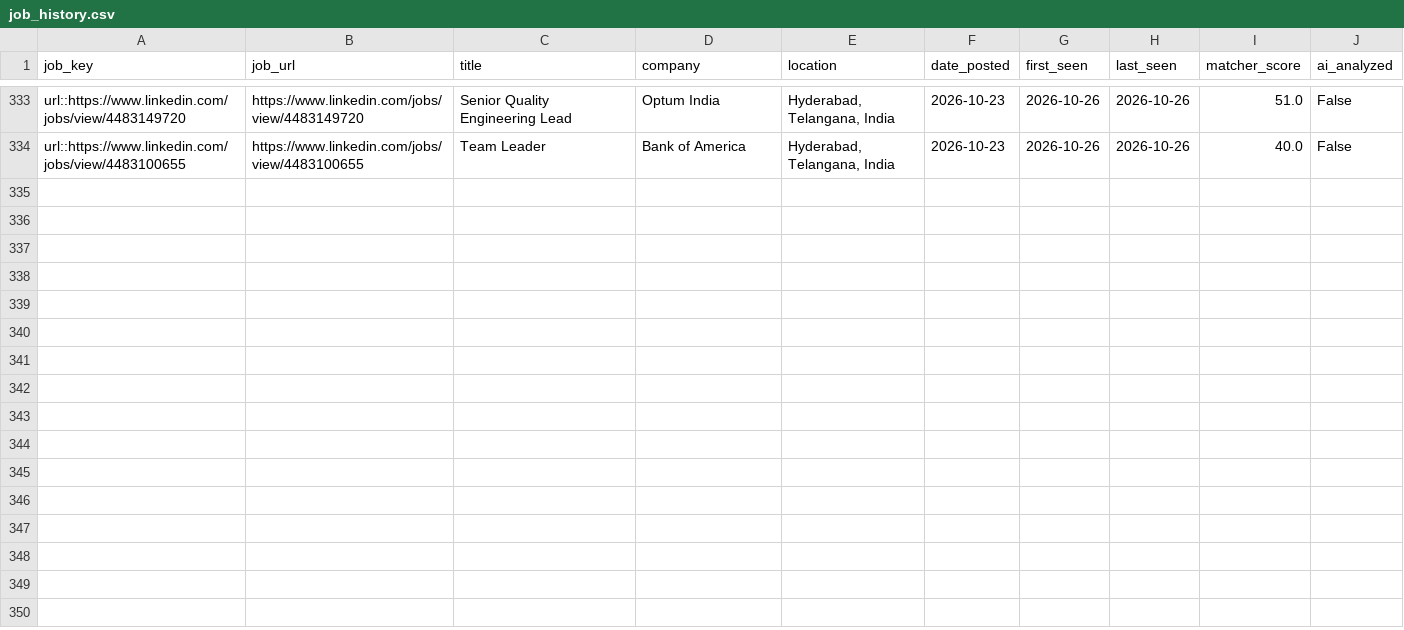
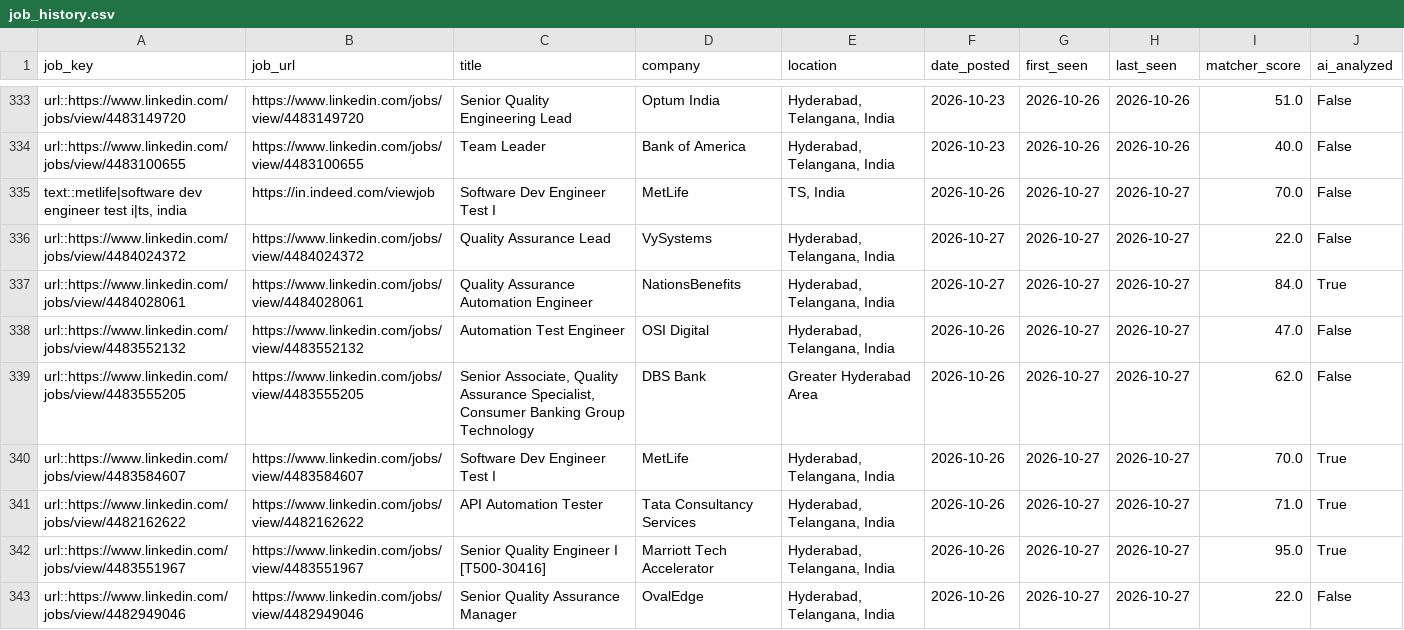
Before and after one commit to sivasinganapalli/job-agent, a CSV file: data/job_history.csv, drawn as a sheet; only a part is shown, gaps mark what is left out; the diff covers the shown part only; the diff names each change by its address in the sheet, - before the commit and + after, or states it on an @@ line.

```diff
--- a/data/job_history.csv
+++ b/data/job_history.csv
+row 335: text::metlife|software dev engineer test i|ts, india | https://in.indeed.com/viewjob | Software Dev Engineer Test I | MetLife | TS, India | 2026-10-26 | 2026-10-27 | 2026-10-27 | 70.0 | False
+row 336: url::https://www.linkedin.com/jobs/view/4484024372 | https://www.linkedin.com/jobs/view/4484024372 | Quality Assurance Lead | VySystems | Hyderabad, Telangana, India | 2026-10-27 | 2026-10-27 | 2026-10-27 | 22.0 | False
+row 337: url::https://www.linkedin.com/jobs/view/4484028061 | https://www.linkedin.com/jobs/view/4484028061 | Quality Assurance Automation Engineer | NationsBenefits | Hyderabad, Telangana, India | 2026-10-27 | 2026-10-27 | 2026-10-27 | 84.0 | True
+row 338: url::https://www.linkedin.com/jobs/view/4483552132 | https://www.linkedin.com/jobs/view/4483552132 | Automation Test Engineer | OSI Digital | Hyderabad, Telangana, India | 2026-10-26 | 2026-10-27 | 2026-10-27 | 47.0 | False
+row 339: url::https://www.linkedin.com/jobs/view/4483555205 | https://www.linkedin.com/jobs/view/4483555205 | Senior Associate, Quality Assurance Specialist, Consumer Banking Group Technology | DBS Bank | Greater Hyderabad Area | 2026-10-26 | 2026-10-27 | 2026-10-27 | 62.0 | False
+row 340: url::https://www.linkedin.com/jobs/view/4483584607 | https://www.linkedin.com/jobs/view/4483584607 | Software Dev Engineer Test I | MetLife | Hyderabad, Telangana, India | 2026-10-26 | 2026-10-27 | 2026-10-27 | 70.0 | True
+row 341: url::https://www.linkedin.com/jobs/view/4482162622 | https://www.linkedin.com/jobs/view/4482162622 | API Automation Tester | Tata Consultancy Services | Hyderabad, Telangana, India | 2026-10-26 | 2026-10-27 | 2026-10-27 | 71.0 | True
+row 342: url::https://www.linkedin.com/jobs/view/4483551967 | https://www.linkedin.com/jobs/view/4483551967 | Senior Quality Engineer I [T500-30416] | Marriott Tech Accelerator | Hyderabad, Telangana, India | 2026-10-26 | 2026-10-27 | 2026-10-27 | 95.0 | True
+row 343: url::https://www.linkedin.com/jobs/view/4482949046 | https://www.linkedin.com/jobs/view/4482949046 | Senior Quality Assurance Manager | OvalEdge | Hyderabad, Telangana, India | 2026-10-26 | 2026-10-27 | 2026-10-27 | 22.0 | False
```
Also changed, not shown: 9 added rows elsewhere in this file, 1 other file.
